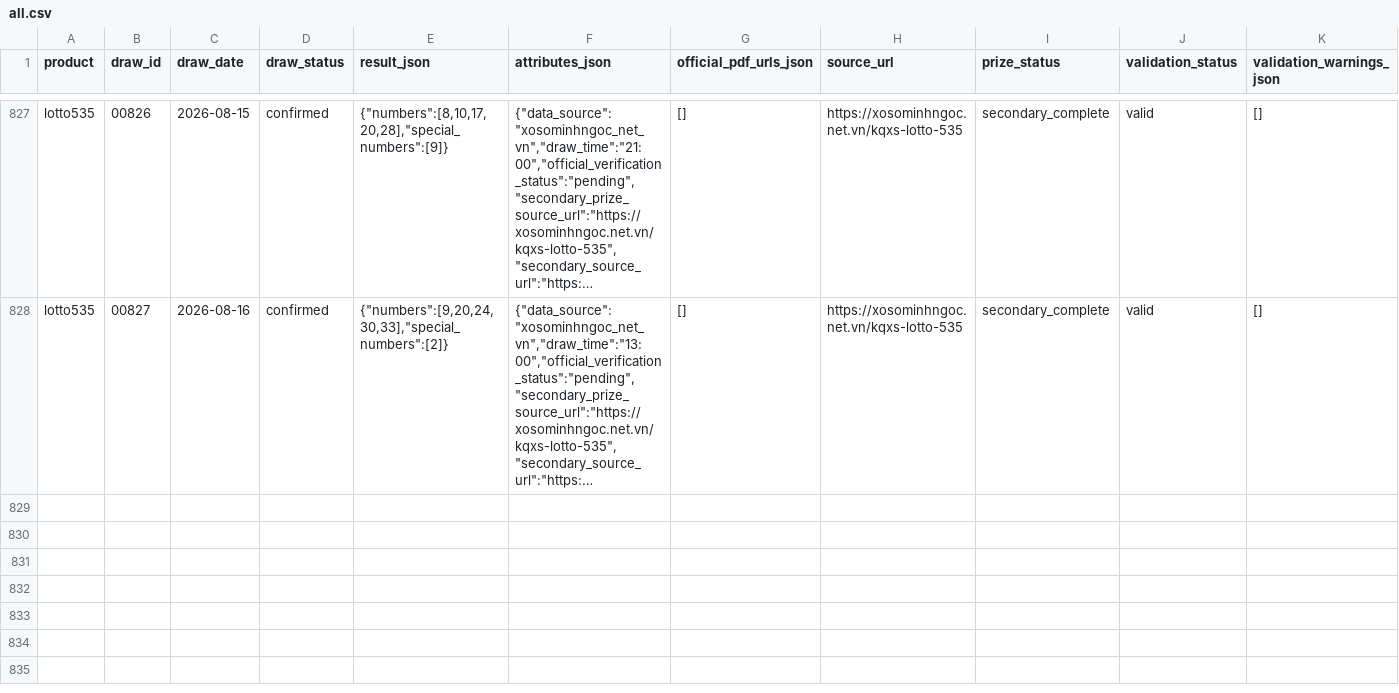
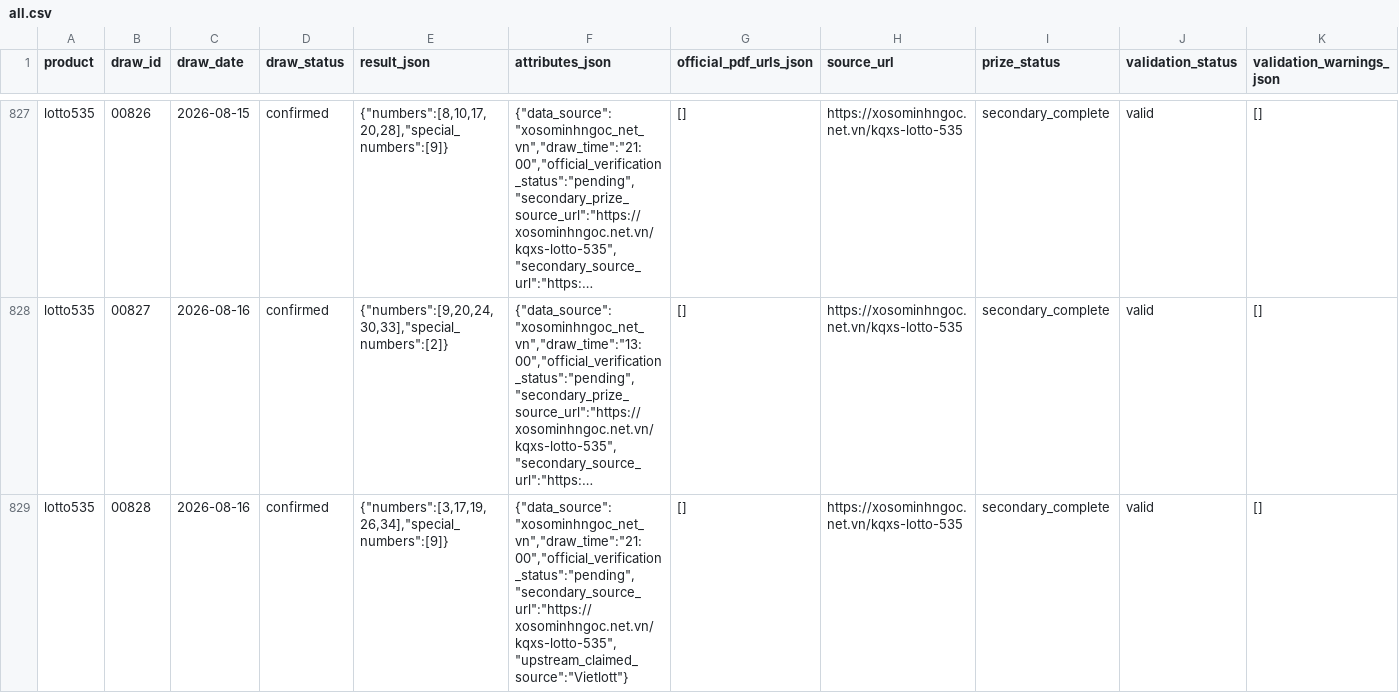
Before and after one commit to NhanAZ-Data/vietlott-research, a CSV file: datasets/draws/lotto535/all.csv, drawn as a sheet; only a part is shown, gaps mark what is left out; long unchanged cells end in …; rows hold the shown columns only; the diff names each change by its address in the sheet, - before the commit and + after, or states it on an @@ line.

```diff
--- a/datasets/draws/lotto535/all.csv
+++ b/datasets/draws/lotto535/all.csv
+row 829: lotto535 | 00828 | 2026-08-16 | confirmed | {"numbers":[3,17,19,26,34],"special_numbers":[9]} | {"data_source":"xosominhngoc_net_vn","draw_time":"21:00","official_verification_status":"pending","secondary_source_url":"https://xosominhngoc.net.vn/kqxs-lotto-535","upstream_claimed_source":"Vietlott"} | [] | https://xosominhngoc.net.vn/kqxs-lotto-535 | secondary_complete | valid | []
```
Also changed, not shown: 8 other files.
